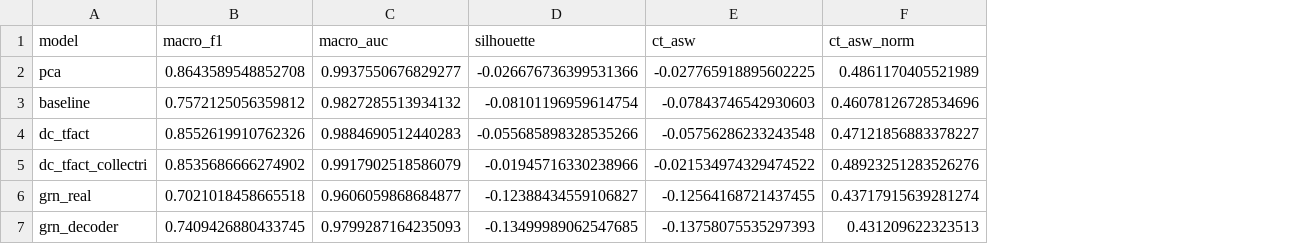
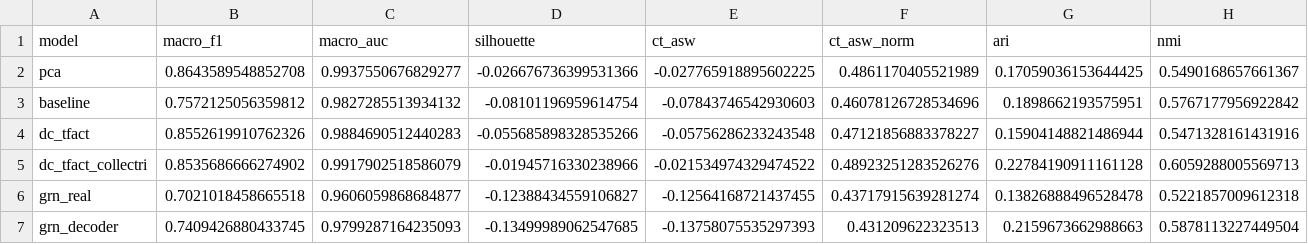
Before and after one commit to sbartek/grn-prior-benchmark, a CSV file: results/tables/extra_metrics_perfold.csv, drawn as a sheet; the diff names each change by its address in the sheet, - before the commit and + after, or states it on an @@ line.

```diff
--- a/results/tables/extra_metrics_perfold.csv
+++ b/results/tables/extra_metrics_perfold.csv
+column G (ari), rows 2-7: 0.17059036153644425 | 0.1898662193575951 | 0.15904148821486944 | 0.22784190911161128 | 0.13826888496528478 | 0.2159673662988663
+column H (nmi), rows 2-7: 0.5490168657661367 | 0.5767177956922842 | 0.5471328161431916 | 0.6059288005569713 | 0.5221857009612318 | 0.5878113227449504
```
Also changed, not shown: 3 other files.
